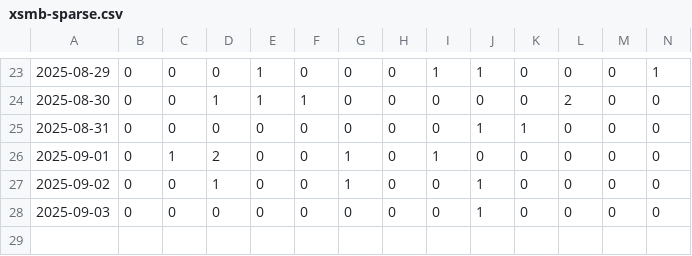
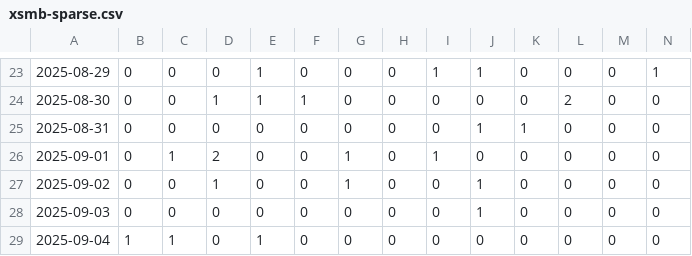
Before and after one commit to dyno-nexsoft/vietnam-lottery, a CSV file: data/xsmb-sparse.csv, drawn as a sheet; only a part is shown, gaps mark what is left out; rows hold the shown columns only; the diff names each change by its address in the sheet, - before the commit and + after, or states it on an @@ line.

```diff
--- a/data/xsmb-sparse.csv
+++ b/data/xsmb-sparse.csv
+row 29: 2025-09-04 | 1 | 1 | 0 | 1 | 0 | 0 | 0 | 0 | 0 | 0 | 0 | 0 | 0
```
Also changed, not shown: data/xsmb-2-digits.csv, data/xsmb.csv, 8 other files.
